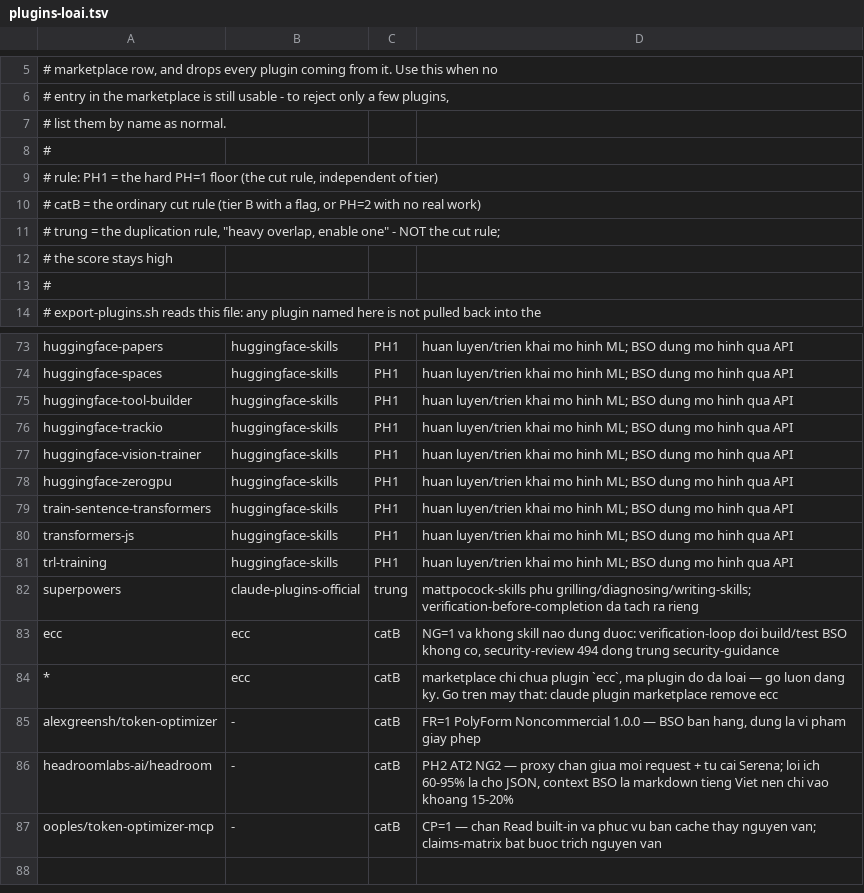
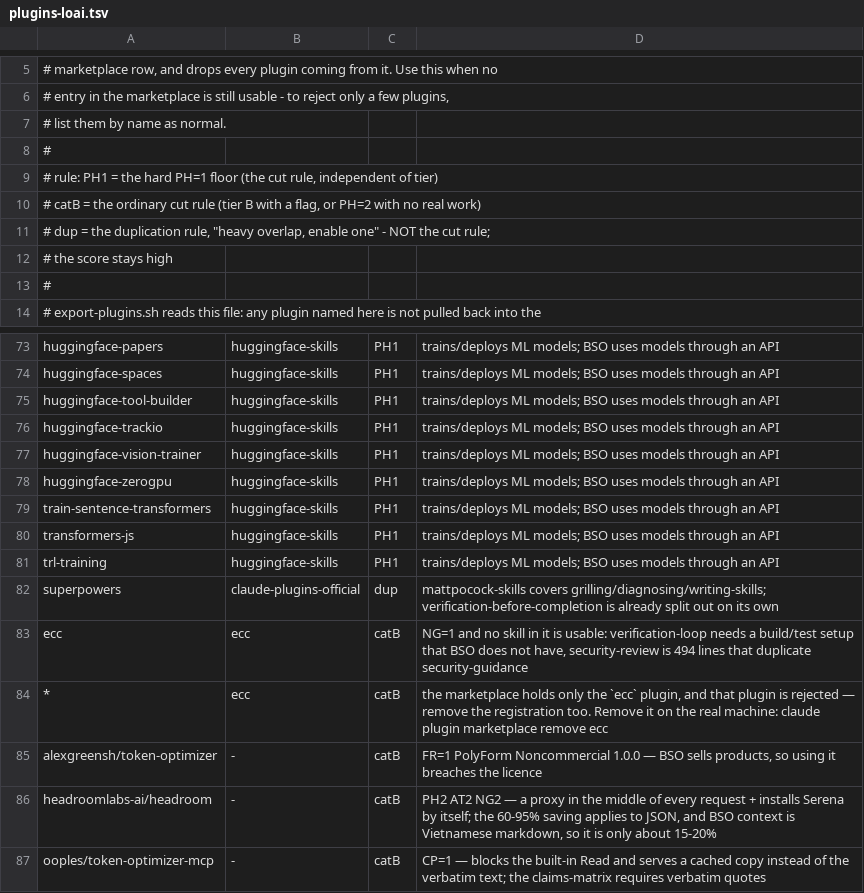
Before and after one commit to Bacsi-Online-HGMP/bso-power-kit, a TSV file: bootstrap-device/plugins-loai.tsv, drawn as a sheet; only a part is shown, gaps mark what is left out; the diff covers the shown part only; the diff names each change by its address in the sheet, - before the commit and + after, or states it on an @@ line.

```diff
--- a/bootstrap-device/plugins-loai.tsv
+++ b/bootstrap-device/plugins-loai.tsv
-A11: # trung = the…
+A11: # dup = the…
-D73:D81: huan luyen/trien khai mo hinh ML; BSO dung mo hinh qua API
+D73:D81: trains/deploys ML models; BSO uses models through an API
-C82: trung
+C82: dup
-D82: mattpocock-skills phu grilling/diagnosing/writing-skills; verification-before-completion da tach ra rieng
+D82: mattpocock-skills covers grilling/diagnosing/writing-skills; verification-before-completion is already split out on its own
-D83: NG=1 va khong skill nao dung duoc: verification-loop doi build/test BSO khong co, security-review 494 dong trung security-guidance
+D83: NG=1 and no skill in it is usable: verification-loop needs a build/test setup that BSO does not have, security-review is 494 lines that duplicate security-guidance
-D84: marketplace chi chua plugin `ecc`, ma plugin do da loai — go luon dang ky. Go tren may that: claude plugin…
+D84: the marketplace holds only the `ecc` plugin, and that plugin is rejected — remove the registration too. Remove it on the real machine: claude plugin…
-D85: …— BSO ban hang, dung la vi pham giay phep
+D85: …— BSO sells products, so using it breaches the licence
-D86: …NG2 — proxy chan giua moi request + tu cai Serena; loi ich 60-95% la cho JSON, context BSO la markdown tieng Viet nen chi vao khoang 15-20%
+D86: …NG2 — a proxy in the middle of every request + installs Serena by itself; the 60-95% saving applies to JSON, and BSO context is Vietnamese markdown, so it is only about 15-20%
-D87: CP=1 — chan Read built-in va phuc vu ban cache thay nguyen van; claims-matrix bat buoc trich nguyen van
+D87: CP=1 — blocks the built-in Read and serves a cached copy instead of the verbatim text; the claims-matrix requires verbatim quotes
```
Also changed, not shown: 57 edited cells elsewhere in this file, 2 other files.
